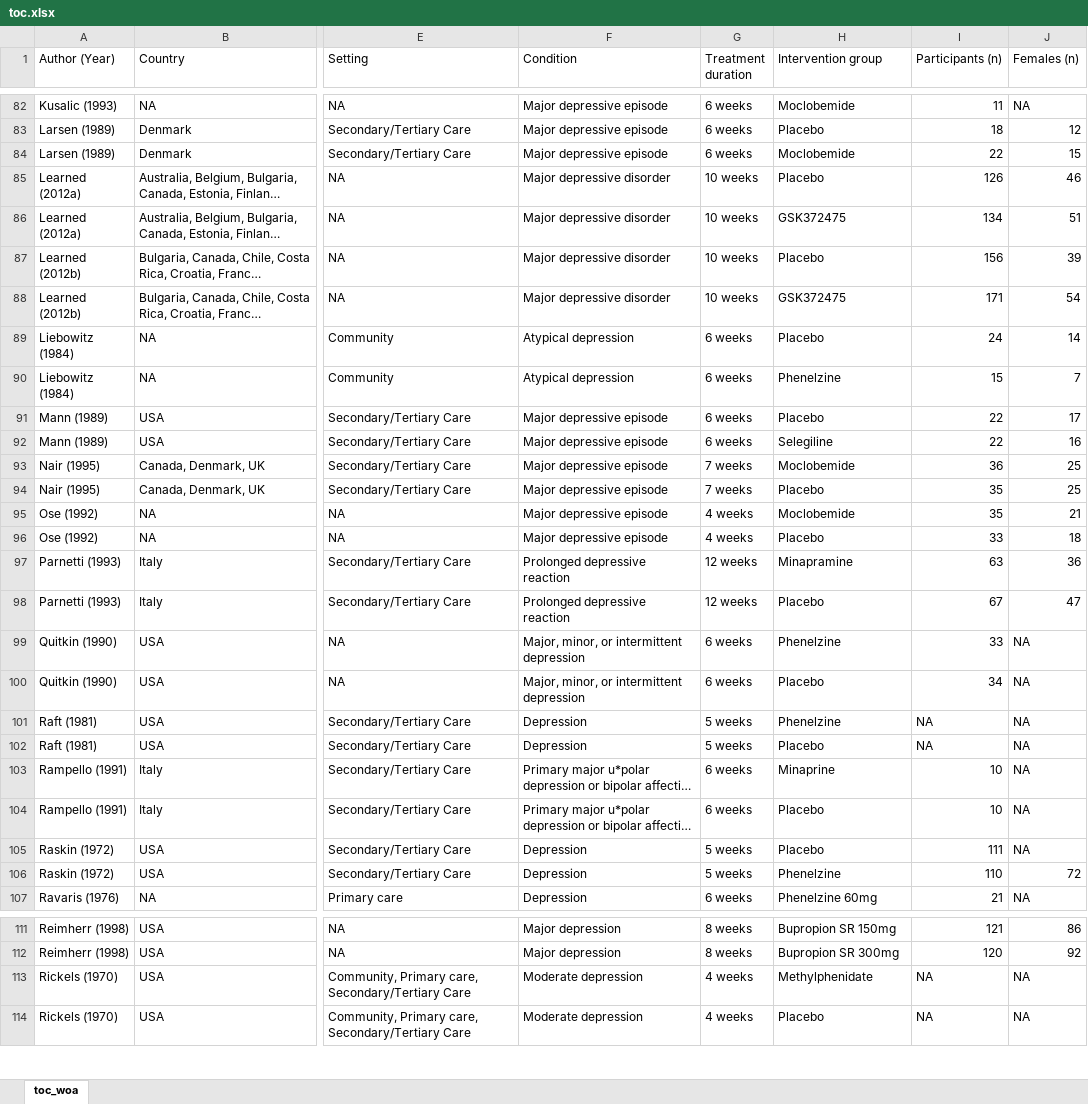
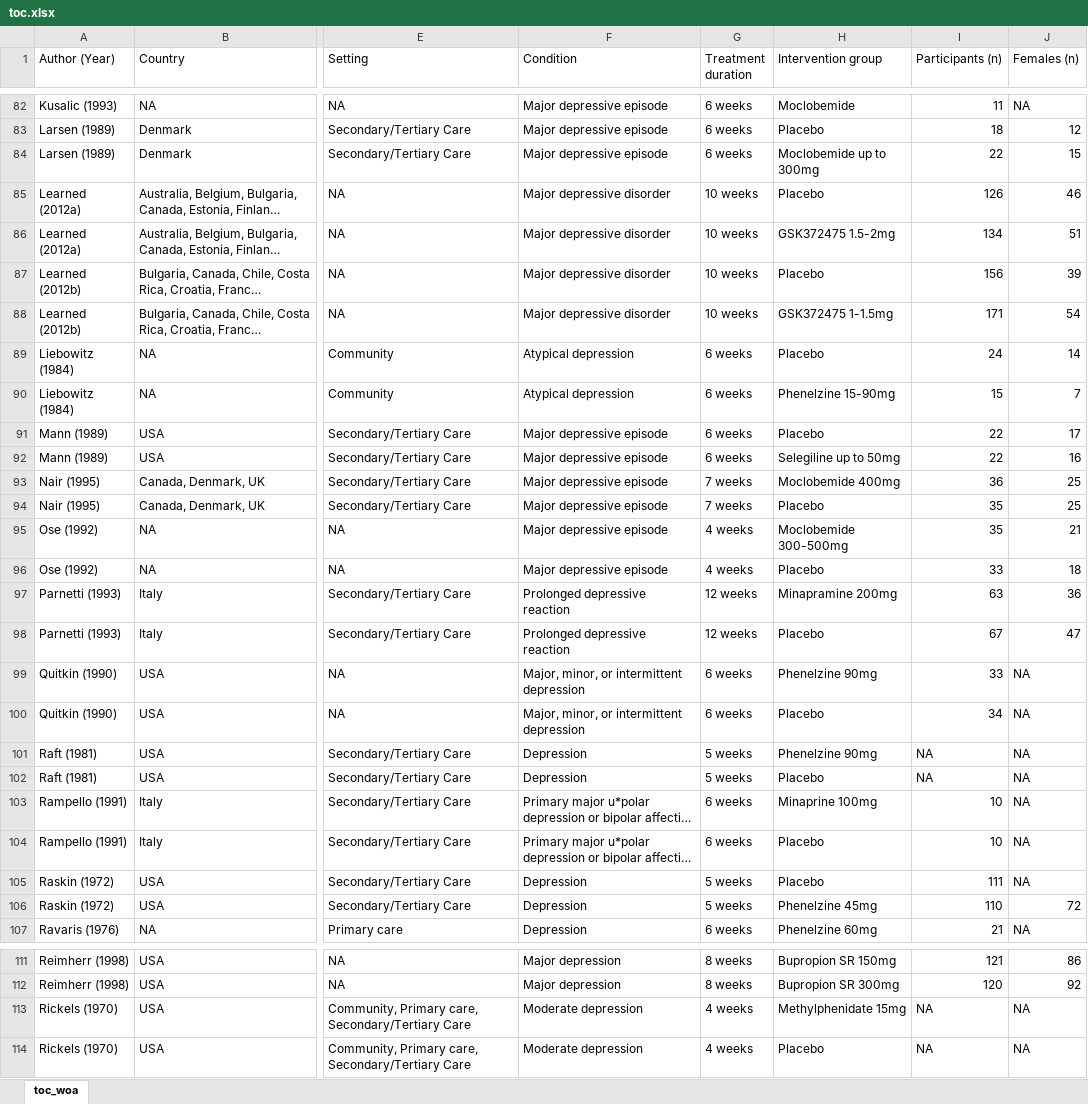
Before and after one commit to galenos-project/LSR1_anhedonia_H, an Excel workbook: data/human/toc.xlsx, sheet toc_woa, drawn as a sheet; only a part is shown, gaps mark what is left out; long unchanged cells end in …; values as stored, in another font and other column widths than the file's, no cell formats; the diff covers the shown part only; the diff names each change by its address in the sheet, - before the commit and + after, or states it on an @@ line.

```diff
--- a/data/human/toc.xlsx (sheet toc_woa)
+++ b/data/human/toc.xlsx (sheet toc_woa)
-H84 (Intervention group): Moclobemide
+H84 (Intervention group): Moclobemide up to 300mg
-H86 (Intervention group): GSK372475
+H86 (Intervention group): GSK372475 1.5-2mg
-H88 (Intervention group): GSK372475
+H88 (Intervention group): GSK372475 1-1.5mg
-H90 (Intervention group): Phenelzine
+H90 (Intervention group): Phenelzine 15-90mg
-H92 (Intervention group): Selegiline
+H92 (Intervention group): Selegiline up to 50mg
-H93 (Intervention group): Moclobemide
+H93 (Intervention group): Moclobemide 400mg
-H95 (Intervention group): Moclobemide
+H95 (Intervention group): Moclobemide 300-500mg
-H97 (Intervention group): Minapramine
+H97 (Intervention group): Minapramine 200mg
-H99 (Intervention group): Phenelzine
+H99 (Intervention group): Phenelzine 90mg
-H101 (Intervention group): Phenelzine
+H101 (Intervention group): Phenelzine 90mg
-H103 (Intervention group): Minaprine
+H103 (Intervention group): Minaprine 100mg
-H106 (Intervention group): Phenelzine
+H106 (Intervention group): Phenelzine 45mg
-H113 (Intervention group): Methylphenidate
+H113 (Intervention group): Methylphenidate 15mg
```
Also changed, not shown: 32 edited cells elsewhere in this sheet, cell formats, 1 other file.
